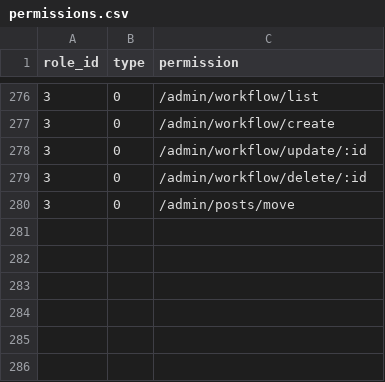
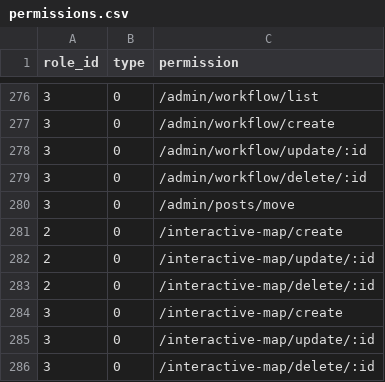
Before and after one commit to kate-makarova/cuento-backend, a CSV file: src/Install/permissions.csv, drawn as a sheet; only a part is shown, gaps mark what is left out; the diff names each change by its address in the sheet, - before the commit and + after, or states it on an @@ line.

```diff
--- a/src/Install/permissions.csv
+++ b/src/Install/permissions.csv
+row 281: 2 | 0 | /interactive-map/create
+row 282: 2 | 0 | /interactive-map/update/:id
+row 283: 2 | 0 | /interactive-map/delete/:id
+row 284: 3 | 0 | /interactive-map/create
+row 285: 3 | 0 | /interactive-map/update/:id
+row 286: 3 | 0 | /interactive-map/delete/:id
```
